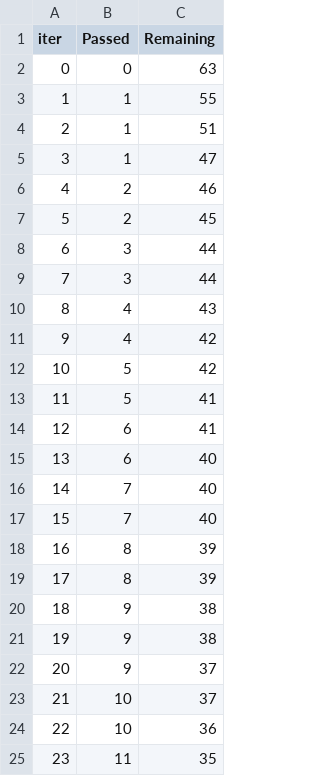
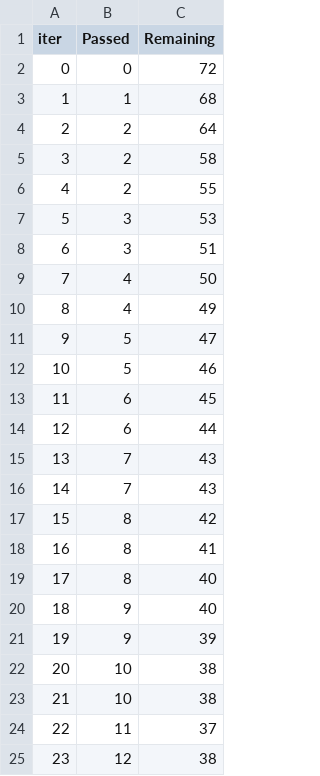
Before and after one commit to ashu123243/Mini-project, a TSV file: catboost_info/time_left.tsv, drawn as a sheet; only a part is shown; the diff covers the shown part only.

```diff
--- a/catboost_info/time_left.tsv
+++ b/catboost_info/time_left.tsv
@@ -1,25 +1,25 @@
 iter	Passed	Remaining
-0	0	63
-1	1	55
-2	1	51
-3	1	47
-4	2	46
-5	2	45
-6	3	44
-7	3	44
-8	4	43
-9	4	42
-10	5	42
-11	5	41
-12	6	41
-13	6	40
-14	7	40
-15	7	40
-16	8	39
-17	8	39
-18	9	38
-19	9	38
-20	9	37
-21	10	37
-22	10	36
-23	11	35
+0	0	72
+1	1	68
+2	2	64
+3	2	58
+4	2	55
+5	3	53
+6	3	51
+7	4	50
+8	4	49
+9	5	47
+10	5	46
+11	6	45
+12	6	44
+13	7	43
+14	7	43
+15	8	42
+16	8	41
+17	8	40
+18	9	40
+19	9	39
+20	10	38
+21	10	38
+22	11	37
+23	12	38
```
Also changed, not shown: 131 edited cells elsewhere in this file, notebook/catboost_info/time_left.tsv, 10 other files.
